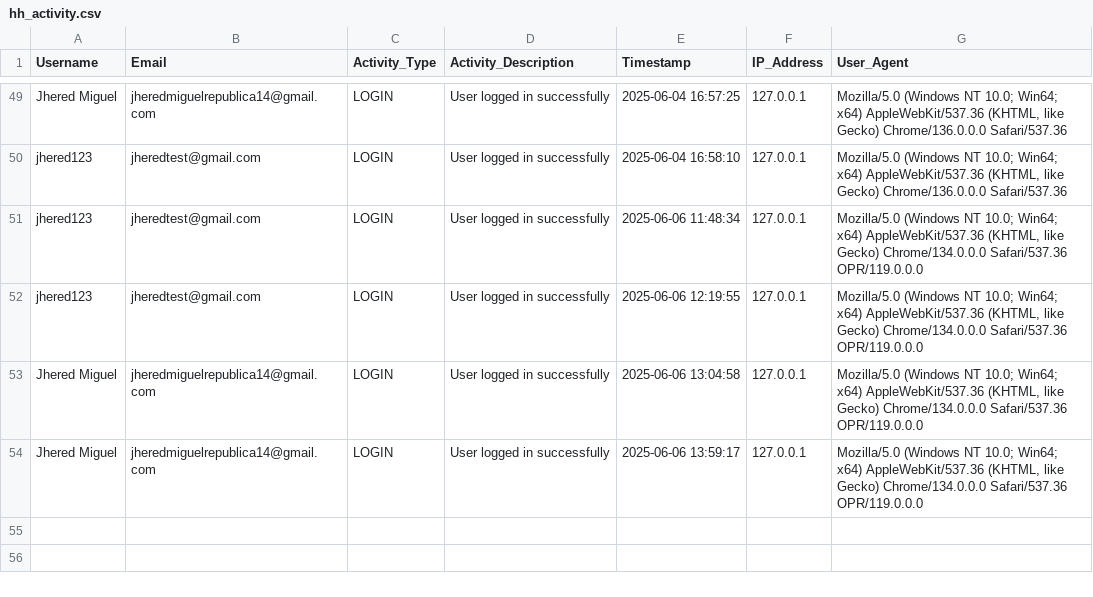
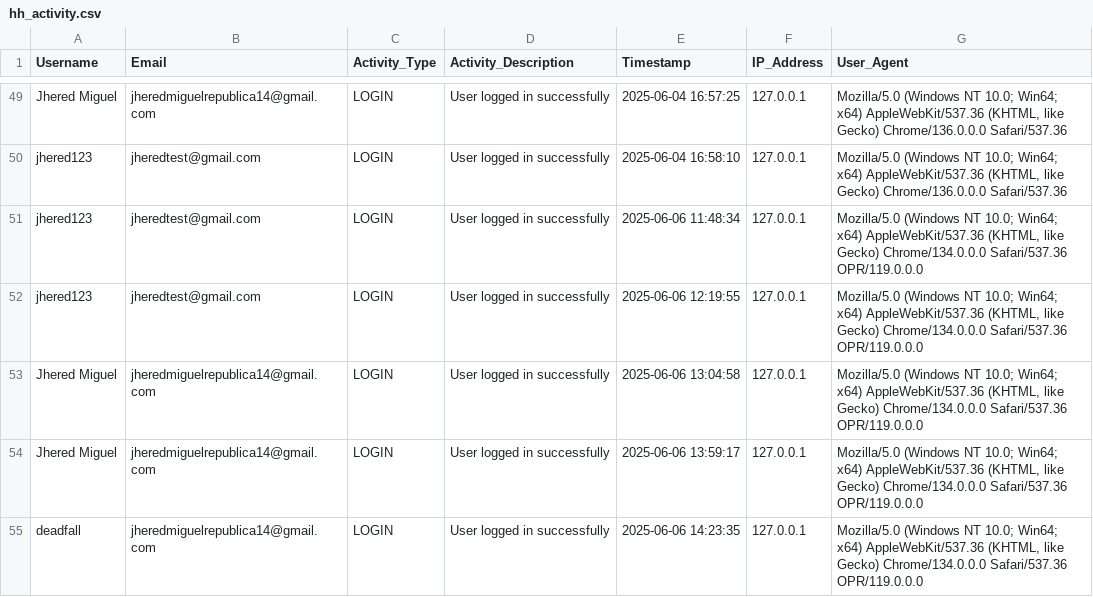
Before and after one commit to red-sakai/Final-Project-OOP, a CSV file: hexahaul_db/hh_activity.csv, drawn as a sheet; only a part is shown, gaps mark what is left out; the diff names each change by its address in the sheet, - before the commit and + after, or states it on an @@ line.

```diff
--- a/hexahaul_db/hh_activity.csv
+++ b/hexahaul_db/hh_activity.csv
+row 55: deadfall | jheredmiguelrepublica14@gmail.com | LOGIN | User logged in successfully | 2025-06-06 14:23:35 | 127.0.0.1 | Mozilla/5.0 (Windows NT 10.0; Win64; x64) AppleWebKit/537.36 (KHTML, like Gecko) Chrome/134.0.0.0 Safari/537.36 OPR/119.0.0.0
```
Also changed, not shown: hexahaul_db/hh_support_tickets.csv, hexahaul_db/hh_user-login.csv, 2 other files.
